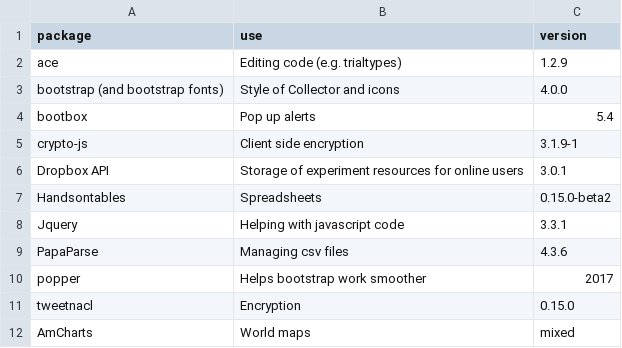
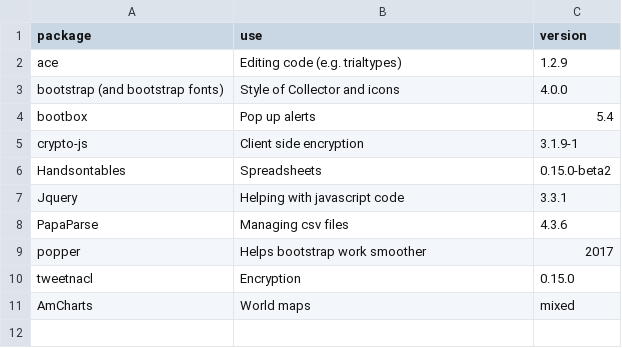
Before and after one commit to biagi-haffey/placement, a CSV file: web/App/PopOuts/OpenSourcePackages.csv, drawn as a sheet.

Commit message:
aligning to newer version of Collector

```diff
--- a/web/App/PopOuts/OpenSourcePackages.csv
+++ b/web/App/PopOuts/OpenSourcePackages.csv
@@ -5,3 +5,2 @@ bootbox,Pop up alerts,5.4
 crypto-js,Client side encryption,3.1.9-1
-Dropbox API,Storage of experiment resources for online users,3.0.1
 Handsontables,Spreadsheets,0.15.0-beta2
```
Also changed, not shown: 40 other files.
